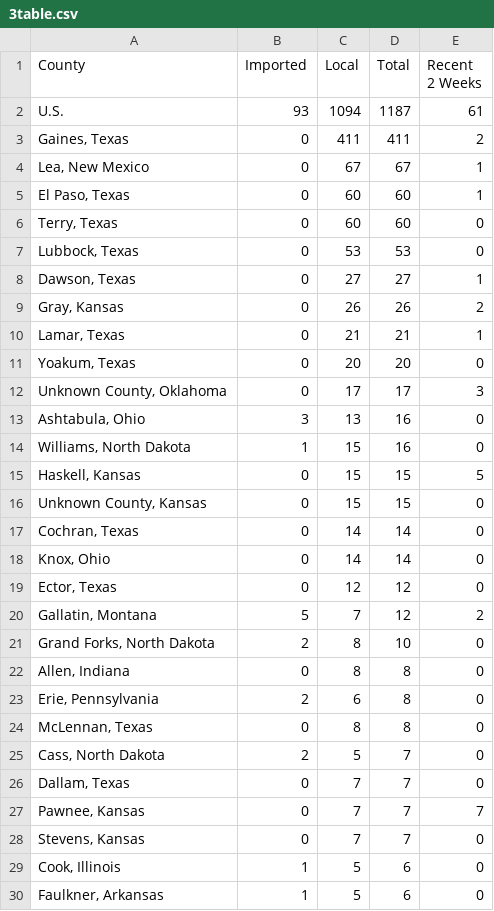
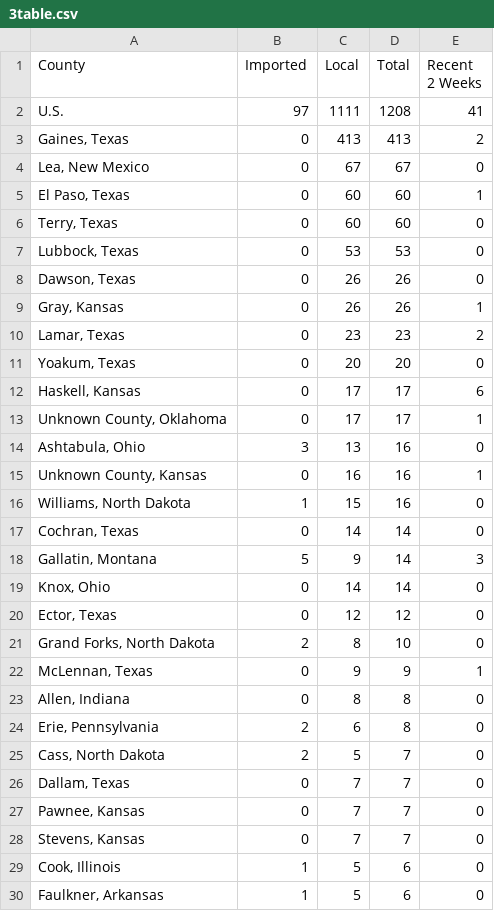
Before and after one commit to JHU-Measles-Tracking-Team/tracker_test_update, a CSV file: GitHub Ready Version/3table.csv, drawn as a sheet; only a part is shown; the diff covers the shown part only.

```diff
--- a/GitHub Ready Version/3table.csv
+++ b/GitHub Ready Version/3table.csv
@@ -1,5 +1,5 @@
 County,Imported,Local,Total,Recent 2 Weeks
-U.S.,93,1094,1187,61
-"Gaines, Texas",0,411,411,2
-"Lea, New Mexico",0,67,67,1
+U.S.,97,1111,1208,41
+"Gaines, Texas",0,413,413,2
+"Lea, New Mexico",0,67,67,0
 "El Paso, Texas",0,60,60,1
@@ -7,22 +7,22 @@ U.S.,93,1094,1187,61
 "Lubbock, Texas",0,53,53,0
-"Dawson, Texas",0,27,27,1
-"Gray, Kansas",0,26,26,2
-"Lamar, Texas",0,21,21,1
+"Dawson, Texas",0,26,26,0
+"Gray, Kansas",0,26,26,1
+"Lamar, Texas",0,23,23,2
 "Yoakum, Texas",0,20,20,0
-"Unknown County, Oklahoma",0,17,17,3
+"Haskell, Kansas",0,17,17,6
+"Unknown County, Oklahoma",0,17,17,1
 "Ashtabula, Ohio",3,13,16,0
+"Unknown County, Kansas",0,16,16,1
 "Williams, North Dakota",1,15,16,0
-"Haskell, Kansas",0,15,15,5
-"Unknown County, Kansas",0,15,15,0
 "Cochran, Texas",0,14,14,0
+"Gallatin, Montana",5,9,14,3
 "Knox, Ohio",0,14,14,0
 "Ector, Texas",0,12,12,0
-"Gallatin, Montana",5,7,12,2
 "Grand Forks, North Dakota",2,8,10,0
+"McLennan, Texas",0,9,9,1
 "Allen, Indiana",0,8,8,0
 "Erie, Pennsylvania",2,6,8,0
-"McLennan, Texas",0,8,8,0
 "Cass, North Dakota",2,5,7,0
 "Dallam, Texas",0,7,7,0
-"Pawnee, Kansas",0,7,7,7
+"Pawnee, Kansas",0,7,7,0
 "Stevens, Kansas",0,7,7,0
```
Also changed, not shown: 10 added rows, 2 removed rows and 17 edited cells elsewhere in this file, GitHub Ready Version/1map1.csv, GitHub Ready Version/2map2.csv, 8 other files.
